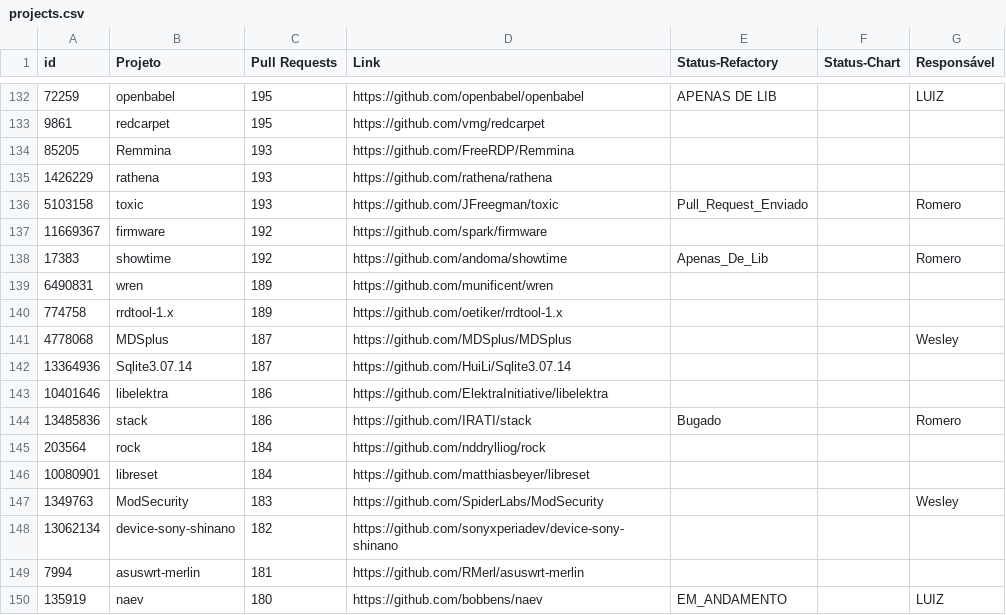
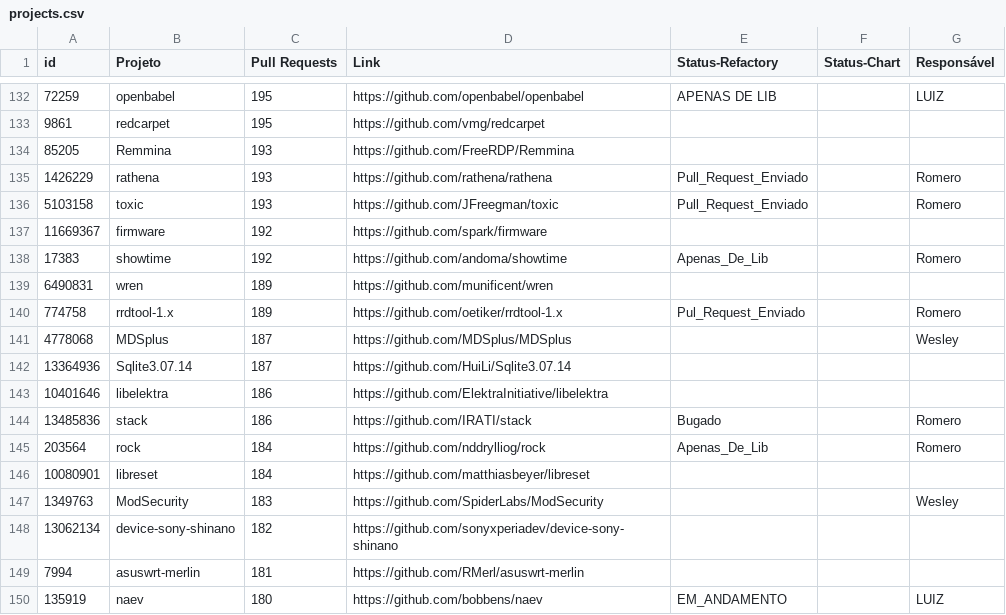
Before and after one commit to flaviommedeiros/cprojects, a CSV file: projects.csv, drawn as a sheet; only a part is shown, gaps mark what is left out.

Commit message:
Update projects.csv

```diff
--- a/projects.csv
+++ b/projects.csv
@@ -134,3 +134,3 @@ id,Projeto,Pull Requests,Link,Status-Refactory,Status-Chart,Responsável
 85205,Remmina,193,https://github.com/FreeRDP/Remmina,,,
-1426229,rathena,193,https://github.com/rathena/rathena,,,
+1426229,rathena,193,https://github.com/rathena/rathena,Pull_Request_Enviado,,Romero
 5103158,toxic,193,https://github.com/JFreegman/toxic,Pull_Request_Enviado,,Romero
@@ -139,3 +139,3 @@ id,Projeto,Pull Requests,Link,Status-Refactory,Status-Chart,Responsável
 6490831,wren,189,https://github.com/munificent/wren,,,
-774758,rrdtool-1.x,189,https://github.com/oetiker/rrdtool-1.x,,,
+774758,rrdtool-1.x,189,https://github.com/oetiker/rrdtool-1.x,Pul_Request_Enviado,,Romero
 4778068,MDSplus,187,https://github.com/MDSplus/MDSplus,,,Wesley
@@ -144,3 +144,3 @@ id,Projeto,Pull Requests,Link,Status-Refactory,Status-Chart,Responsável
 13485836,stack,186,https://github.com/IRATI/stack,Bugado,,Romero
-203564,rock,184,https://github.com/nddrylliog/rock,,,
+203564,rock,184,https://github.com/nddrylliog/rock,Apenas_De_Lib,,Romero
 10080901,libreset,184,https://github.com/matthiasbeyer/libreset,,,
```
